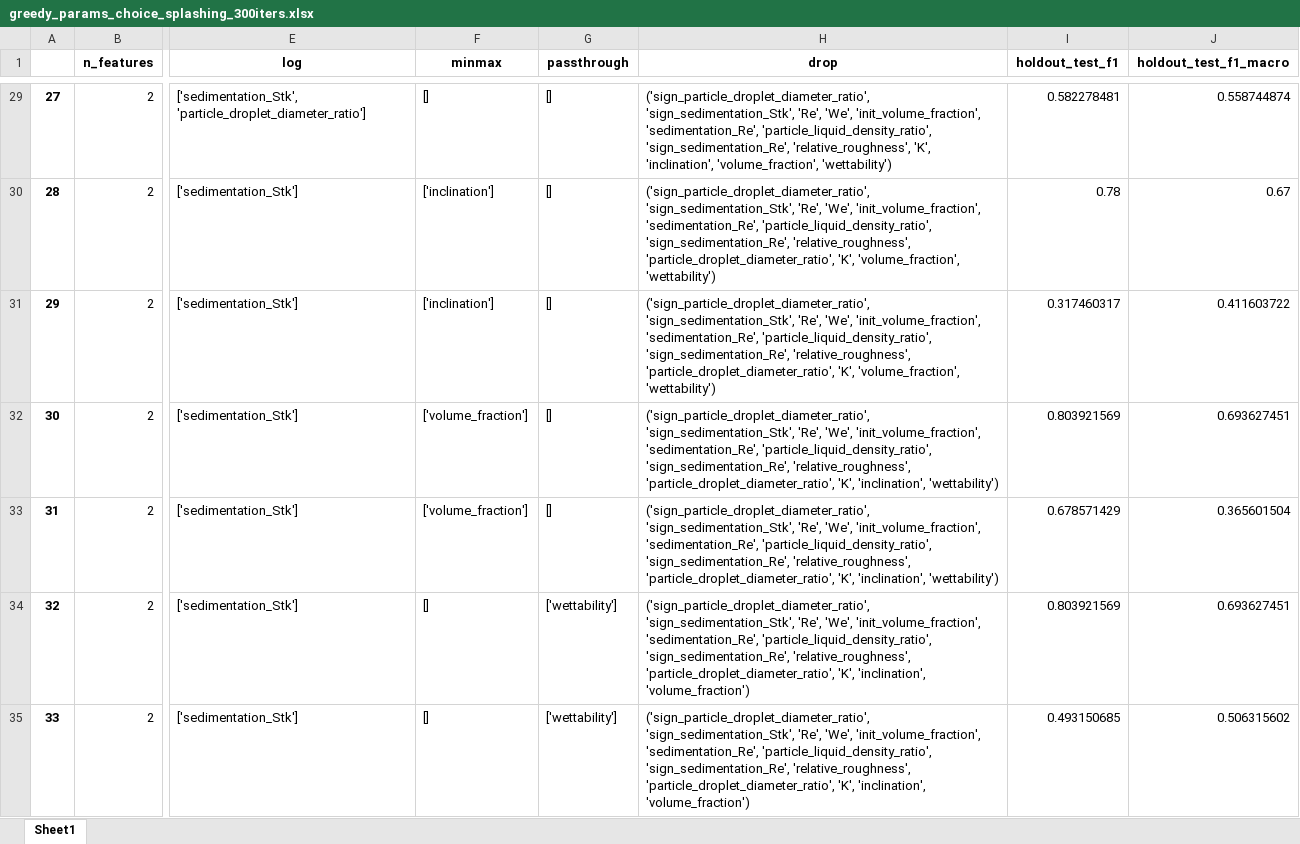
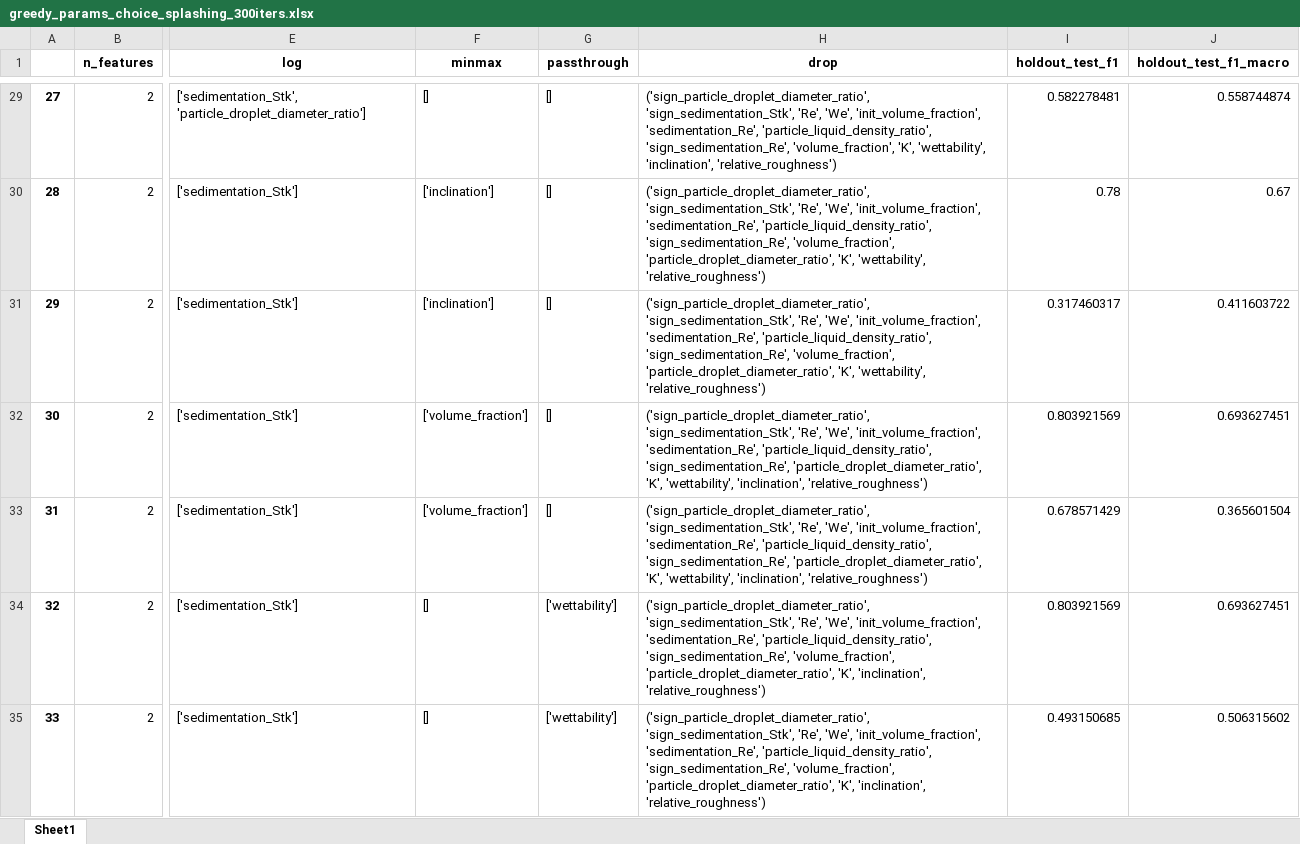
Before and after one commit to mvulf/drop-wall-impact-ml-prediction, an Excel workbook: results/greedy_params_choice_splashing_300iters.xlsx, sheet Sheet1, drawn as a sheet; only a part is shown, gaps mark what is left out; values as stored, in another font and other column widths than the file's, no borders; the diff covers the shown part only; the diff names each change by its address in the sheet, - before the commit and + after, or states it on an @@ line.

```diff
--- a/results/greedy_params_choice_splashing_300iters.xlsx (sheet Sheet1)
+++ b/results/greedy_params_choice_splashing_300iters.xlsx (sheet Sheet1)
-H29 (drop): …'particle_liquid_density_ratio', 'sign_sedimentation_Re', 'relative_roughness', 'K', 'inclination', 'volume_fraction', 'wettability')
+H29 (drop): …'particle_liquid_density_ratio', 'sign_sedimentation_Re', 'volume_fraction', 'K', 'wettability', 'inclination', 'relative_roughness')
-H30:H31 (drop): …'particle_liquid_density_ratio', 'sign_sedimentation_Re', 'relative_roughness', 'particle_droplet_diameter_ratio', 'K', 'volume_fraction', 'wettability')
+H30:H31 (drop): …'particle_liquid_density_ratio', 'sign_sedimentation_Re', 'volume_fraction', 'particle_droplet_diameter_ratio', 'K', 'wettability', 'relative_roughness')
-H32:H33 (drop): …'particle_liquid_density_ratio', 'sign_sedimentation_Re', 'relative_roughness', 'particle_droplet_diameter_ratio', 'K', 'inclination', 'wettability')
+H32:H33 (drop): …'particle_liquid_density_ratio', 'sign_sedimentation_Re', 'particle_droplet_diameter_ratio', 'K', 'wettability', 'inclination', 'relative_roughness')
-H34:H35 (drop): …'particle_liquid_density_ratio', 'sign_sedimentation_Re', 'relative_roughness', 'particle_droplet_diameter_ratio', 'K', 'inclination', 'volume_fraction')
+H34:H35 (drop): …'particle_liquid_density_ratio', 'sign_sedimentation_Re', 'volume_fraction', 'particle_droplet_diameter_ratio', 'K', 'inclination', 'relative_roughness')
```
Also changed, not shown: 167 edited cells elsewhere in this sheet, results/greedy_params_choice_splashing_300iters_smote.xlsx, 8 other files.
